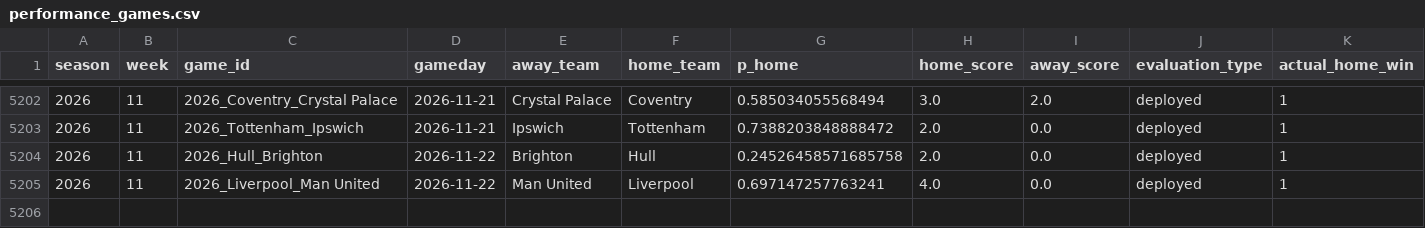
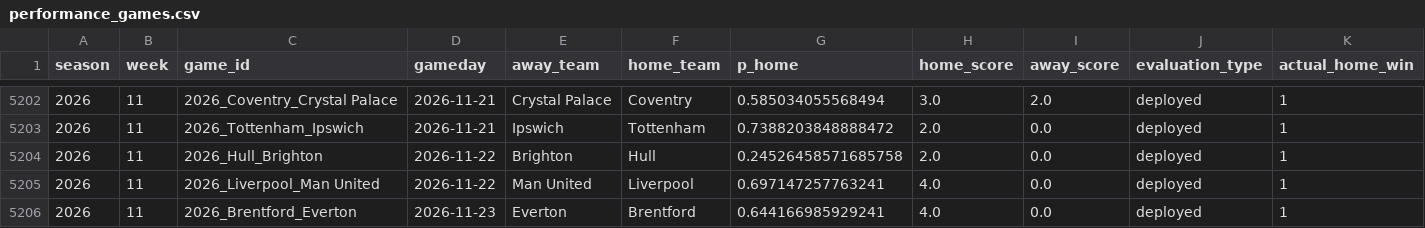
Before and after one commit to schwill2018/premiere-league-elo, a CSV file: performance_games.csv, drawn as a sheet; only a part is shown, gaps mark what is left out.

```diff
--- a/performance_games.csv
+++ b/performance_games.csv
@@ -5205 +5205,2 @@ season,week,game_id,gameday,away_team,home_team,p_home,home_score,away_score,eva
 2026,11,2026_Liverpool_Man United,2026-11-22,Man United,Liverpool,0.697147257763241,4.0,0.0,deployed,1
+2026,11,2026_Brentford_Everton,2026-11-23,Everton,Brentford,0.644166985929241,4.0,0.0,deployed,1
```
Also changed, not shown: current_elo_rankings.csv, data/premier_league_matches.csv, 7 other files.
